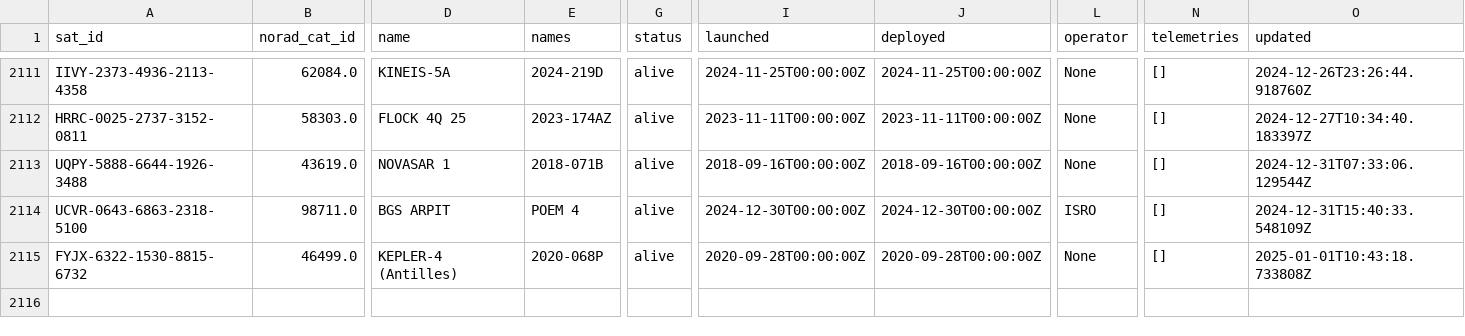
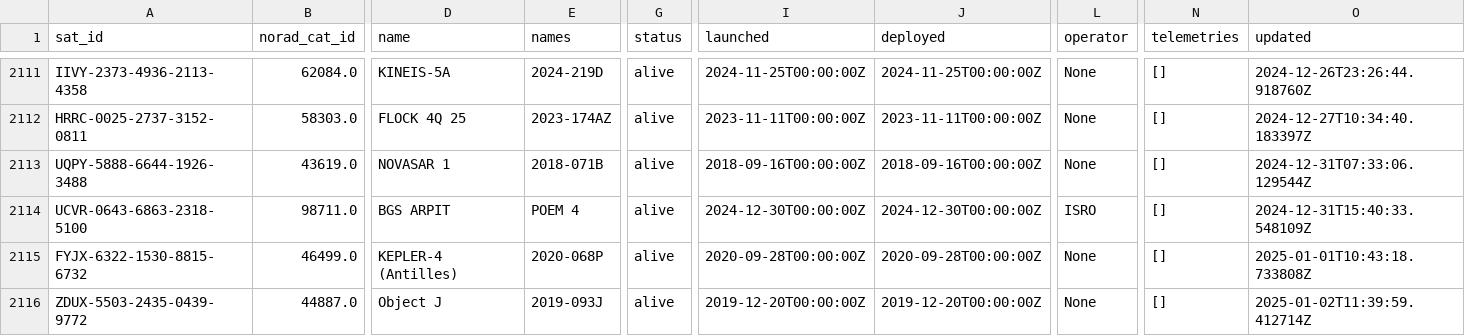
Before and after one commit to muzihuaner/amateur-satellite-database, a CSV file: data/satnogs.csv, drawn as a sheet; only a part is shown, gaps mark what is left out; rows hold the shown columns only; the diff names each change by its address in the sheet, - before the commit and + after, or states it on an @@ line.

```diff
--- a/data/satnogs.csv
+++ b/data/satnogs.csv
+row 2116: ZDUX-5503-2435-0439-9772 | 44887.0 | Object J | 2019-093J | alive | 2019-12-20T00:00:00Z | 2019-12-20T00:00:00Z | None | [] | 2025-01-02T11:39:59.412714Z
```
Also changed, not shown: 1 other file.
